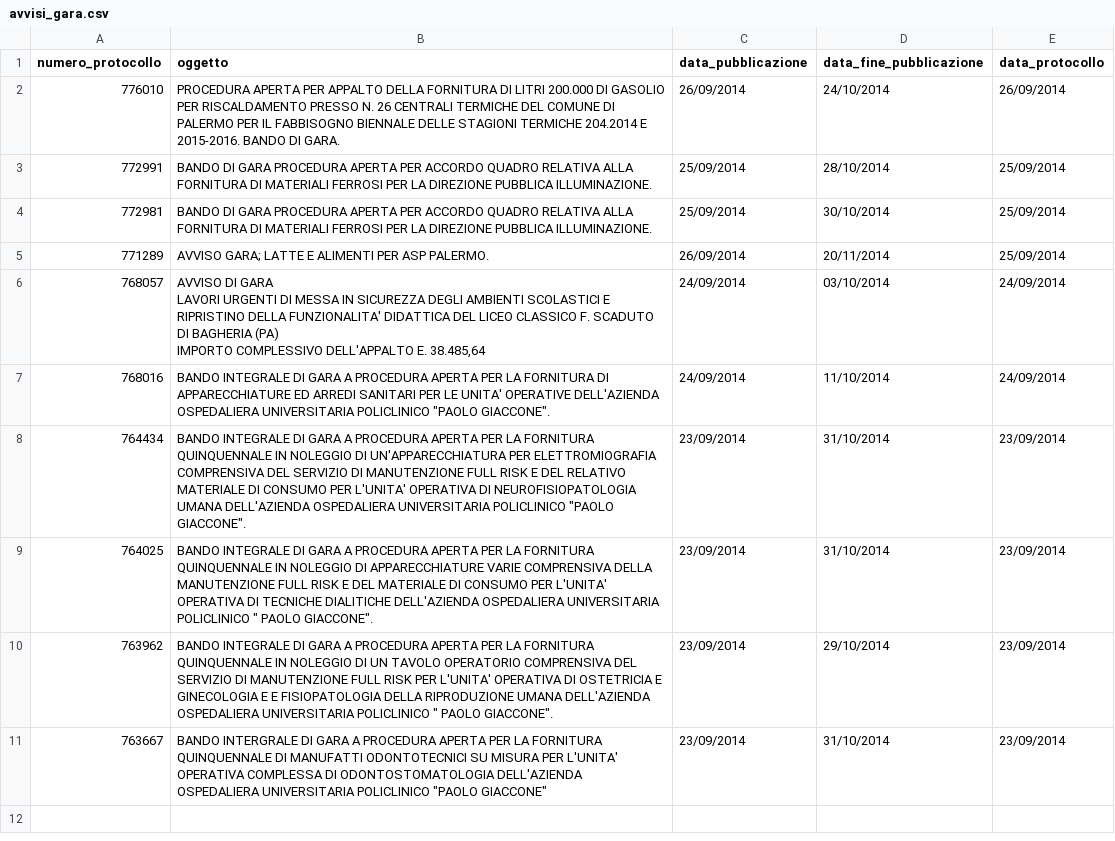
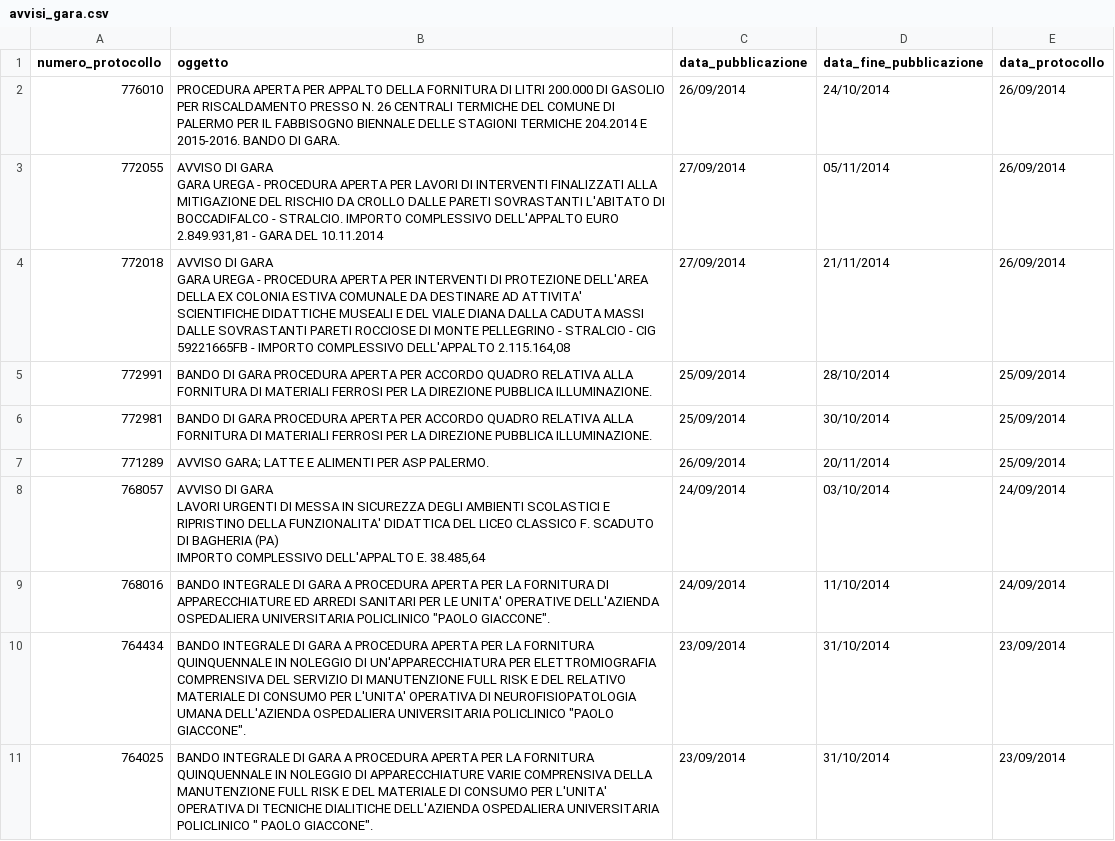
Before and after one commit to aborruso/albopretoriopa, a CSV file: avvisi_gara.csv, drawn as a sheet; removed rows and columns are numbered as before the commit, all else as after; ↵ is a line break in a cell; the diff names each change by its address in the sheet, - before the commit and + after, or states it on an @@ line.

Commit message:
update

```diff
--- a/avvisi_gara.csv
+++ b/avvisi_gara.csv
+row 3: 772055 | AVVISO DI GARA ↵ GARA UREGA - PROCEDURA APERTA PER LAVORI DI INTERVENTI FINALIZZATI ALLA MITIGAZIONE DEL RISCHIO DA CROLLO DALLE PARETI SOVRASTANTI L'ABITATO DI BOCCADIFALCO - STRALCIO. IMPORTO COMPLESSIVO DELL'APPALTO EURO 2.849.931,81 - GARA DEL 10.11.2014 | 27/09/2014 | 05/11/2014 | 26/09/2014
+row 4: 772018 | AVVISO DI GARA ↵ GARA UREGA - PROCEDURA APERTA PER INTERVENTI DI PROTEZIONE DELL'AREA DELLA EX COLONIA ESTIVA COMUNALE DA DESTINARE AD ATTIVITA' SCIENTIFICHE DIDATTICHE MUSEALI E DEL VIALE DIANA DALLA CADUTA MASSI DALLE SOVRASTANTI PARETI ROCCIOSE DI MONTE PELLEGRINO - STRALCIO - CIG 59221665FB - IMPORTO COMPLESSIVO DELL'APPALTO 2.115.164,08 | 27/09/2014 | 21/11/2014 | 26/09/2014
-row 10: 763962 | BANDO INTEGRALE DI GARA A PROCEDURA APERTA PER LA FORNITURA QUINQUENNALE IN NOLEGGIO DI UN TAVOLO OPERATORIO COMPRENSIVA DEL SERVIZIO DI MANUTENZIONE FULL RISK PER L'UNITA' OPERATIVA DI OSTETRICIA E GINECOLOGIA E E FISIOPATOLOGIA DELLA RIPRODUZIONE UMANA DELL'AZIENDA OSPEDALIERA UNIVERSITARIA POLICLINICO " PAOLO GIACCONE". | 23/09/2014 | 29/10/2014 | 23/09/2014
-row 11: 763667 | BANDO INTERGRALE DI GARA A PROCEDURA APERTA PER LA FORNITURA QUINQUENNALE DI MANUFATTI ODONTOTECNICI SU MISURA PER L'UNITA' OPERATIVA COMPLESSA DI ODONTOSTOMATOLOGIA DELL'AZIENDA OSPEDALIERA UNIVERSITARIA POLICLINICO "PAOLO GIACCONE" | 23/09/2014 | 31/10/2014 | 23/09/2014
```
